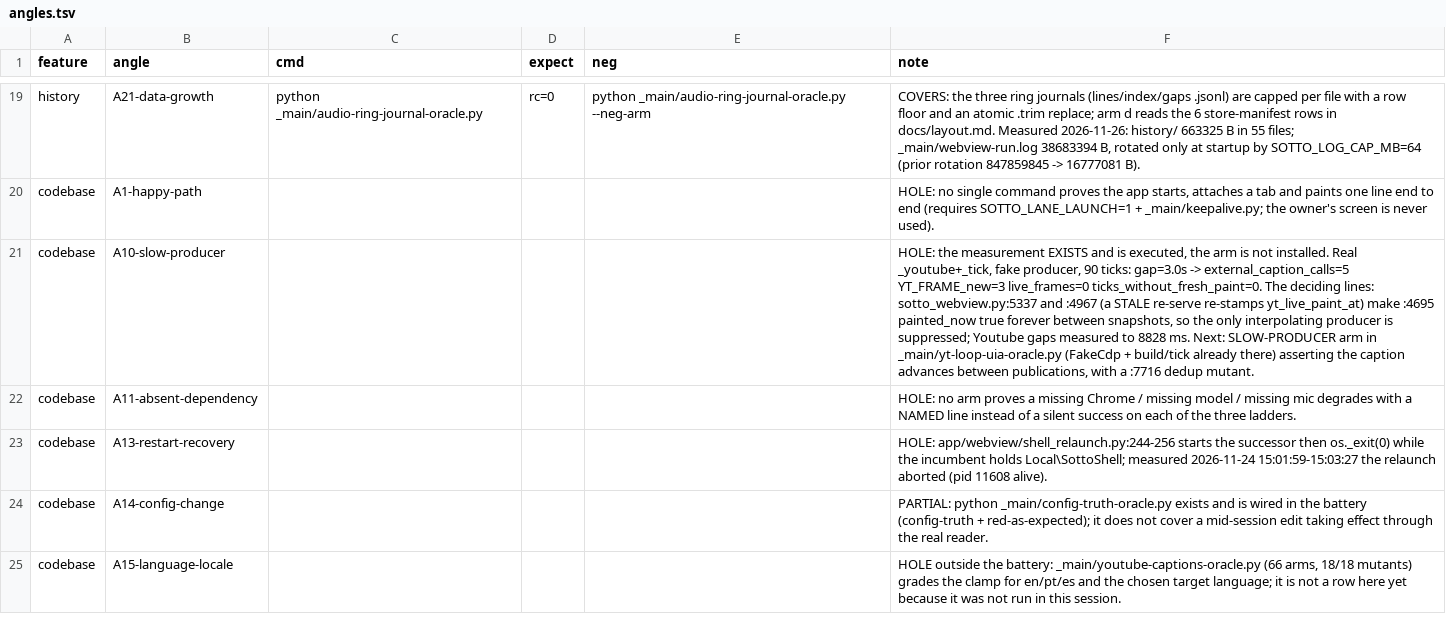
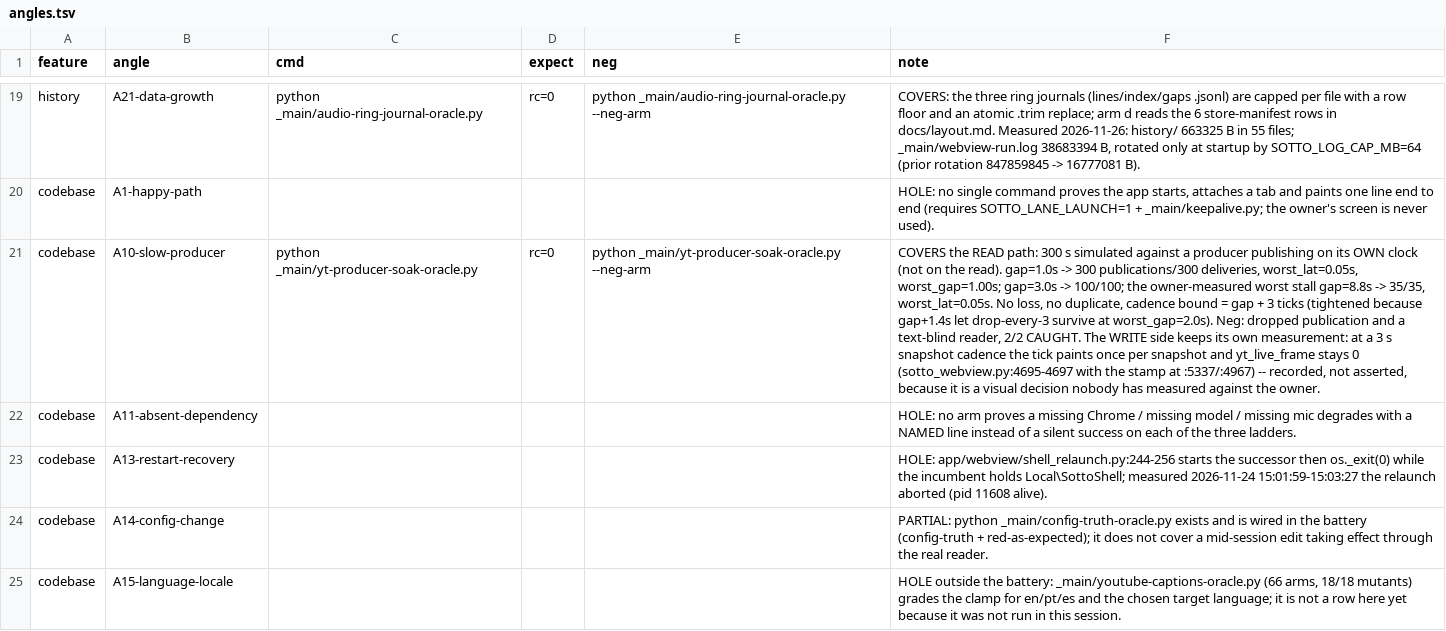
Before and after one commit to mateusant13/sotto, a TSV file: harness/angles.tsv, drawn as a sheet; only a part is shown, gaps mark what is left out; the diff covers the shown part only; the diff names each change by its address in the sheet, - before the commit and + after, or states it on an @@ line.

Commit message:
feat(captions): the panel applying a line the screen never painted is now a failure
- `CAPTION_APPLIED` is the panel callback; `CAPTION_PAINT_SURFACE` is the only witness
  that pixels changed (`_main/boot-interaction-oracle.py:PAINT_WITNESSES`). Nothing made
  them agree.
- _main/caption-timeline.py: new APPLIED-UNPAINTED detector. Every applied line must fall
  within 2 s of a paint carrying its words, or of a NAMED reason the screen was not
  changing (WINDOW_BLANKED / KEPT_ON_HIDE / CAPTIONS_RELEASED / IDLE_HIDE).
  CAPTION_PROVISIONAL_PAINT deliberately does not excuse: it is the page-only path.
- Known-answer on the owner's 2026-11-26 log: the two applies at 02:38:11.145/.784 sit
  1.35 s after CAPTION_WINDOW_BLANKED reason=youtube-paused, so the detector stays silent
  there and the finding remains the blank itself (fixed in 3a9035e). The same run reports
  DUP-PAINT n=1 worst_ms=8.0 and STALL worst=8.71s over_3s=2.
- selftest 15/15 (A9 sees the blind apply, A10 proves a named reason silences it);
  --neg-arm 7/7 with M7 muting this detector (rc 1).

- _main/yt-producer-soak-oracle.py: 5 minutes of SIMULATED time on the real `_youtube`
  with a producer publishing on its own clock -- the read path had no soak at all.
  gap=1.0s: 300 publications / 300 deliveries, worst latency 0.05 s, worst gap 1.00 s;
  gap=3.0s: 100/100; the owner-measured 8.8 s stall: 35/35. No loss, no duplicate.
  The cadence contract is gap + 3 ticks, tightened because gap + 1.4 s let a producer
  dropping every third publication survive at worst_gap=2.0s.
  --neg-arm: dropped publication and a text-blind reader, 2/2 CAUGHT (rc 1).

- Battery: yt-producer-soak + red-as-expected pair (433362 B, 4938 CRLF, 0 bare LF);
  agents-md-pins PASS, battery-wiring PASS (236 linked), _gitattributes-verify PASS.
  Matrix: A10 slow-producer HOLE -> COVERS; A3 records the read-path half and stays HOLE
  for the product-level half that needs a hidden launch and a real video.

```diff
--- a/harness/angles.tsv
+++ b/harness/angles.tsv
-C21 (cmd): (empty)
+C21 (cmd): python _main/yt-producer-soak-oracle.py
-D21 (expect): (empty)
+D21 (expect): rc=0
-E21 (neg): (empty)
+E21 (neg): python _main/yt-producer-soak-oracle.py --neg-arm
-F21 (note): HOLE: the measurement EXISTS and is executed, the arm is not installed. Real _youtube+_tick, fake producer, 90 ticks: gap=3.0s -> external_caption_calls=5 YT_FRAME_new=3 live_frames=0 ticks_without_fresh_paint=0. The deciding lines: sotto_webview.py:5337 and :4967 (a STALE re-serve re-stamps yt_live_paint_at) make :4695 painted_now true forever between snapshots, so the only interpolating producer is suppressed; Youtube gaps measured to 8828 ms. Next: SLOW-PRODUCER arm in _main/yt-loop-uia-oracle.py (FakeCdp + build/tick already there) asserting the caption advances between publications, with a :7716 dedup mutant.
+F21 (note): COVERS the READ path: 300 s simulated against a producer publishing on its OWN clock (not on the read). gap=1.0s -> 300 publications/300 deliveries, worst_lat=0.05s, worst_gap=1.00s; gap=3.0s -> 100/100; the owner-measured worst stall gap=8.8s -> 35/35, worst_lat=0.05s. No loss, no duplicate, cadence bound = gap + 3 ticks (tightened because gap+1.4s let drop-every-3 survive at worst_gap=2.0s). Neg: dropped publication and a text-blind reader, 2/2 CAUGHT. The WRITE side keeps its own measurement: at a 3 s snapshot cadence the tick paints once per snapshot and yt_live_frame stays 0 (sotto_webview.py:4695-4697 with the stamp at :5337/:4967) -- recorded, not asserted, because it is a visual decision nobody has measured against the owner.
```
Also changed, not shown: 5 edited cells elsewhere in this file, 4 other files.
